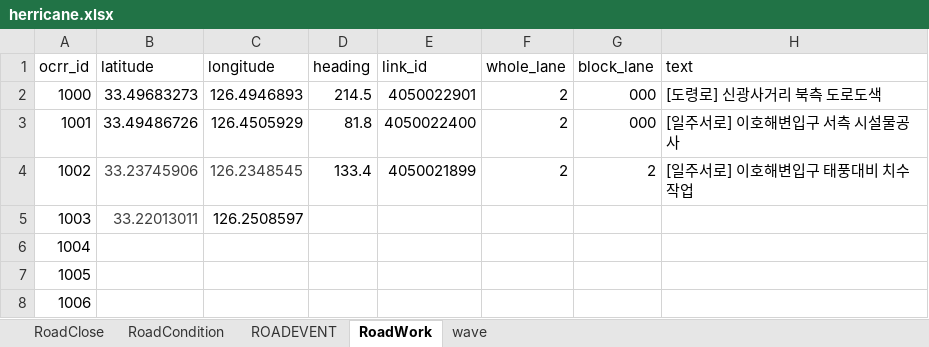
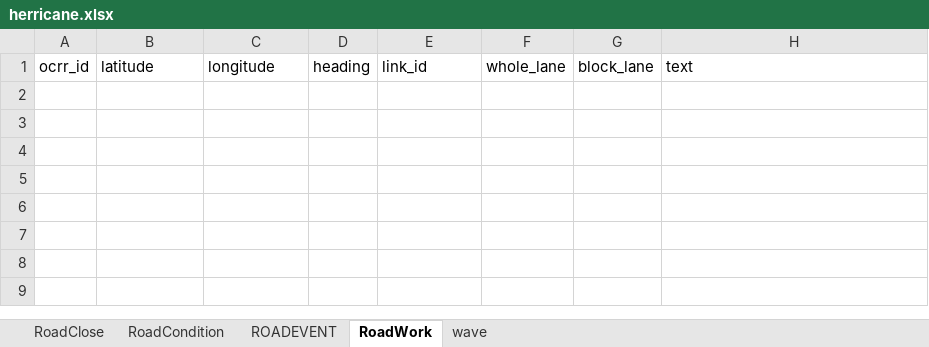
Before and after one commit to ruinsage/DataScience, an Excel workbook: 03_RPA/2차프로젝트/herricane.xlsx, sheet RoadWork, drawn as a sheet; values as stored, in another font and other column widths than the file's, no borders; the diff names each change by its address in the sheet, - before the commit and + after, or states it on an @@ line.

```diff
--- a/03_RPA/2차프로젝트/herricane.xlsx (sheet RoadWork)
+++ b/03_RPA/2차프로젝트/herricane.xlsx (sheet RoadWork)
-row 2: 1000 | 33.49683273 | 126.4946893 | 214.5 | 4050022901 | 2 | 000 | [도령로] 신광사거리 북측 도로도색
-row 3: 1001 | 33.49486726 | 126.4505929 | 81.8 | 4050022400 | 2 | 000 | [일주서로] 이호해변입구 서측 시설물공사
-row 4: 1002 | 33.23745906 | 126.2348545 | 133.4 | 4050021899 | 2 | 2 | [일주서로] 이호해변입구 태풍대비 치수작업
-row 5: 1003 | 33.22013011 | 126.2508597
-row 6: 1004
-row 7: 1005
-row 8: 1006
```
Also changed, not shown: sheet RoadCondition, sheet ROADEVENT, sheet RoadClose, 03_RPA/2차프로젝트/제주도_렌터카업체위치.xlsx, 15 other files.
